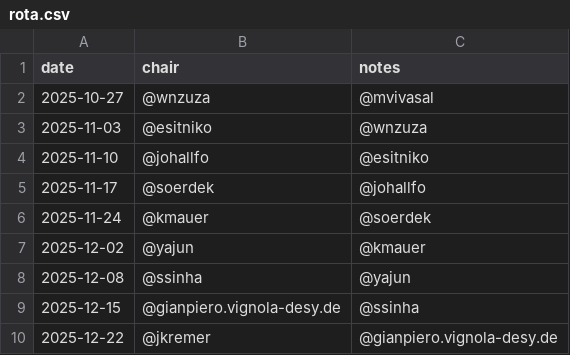
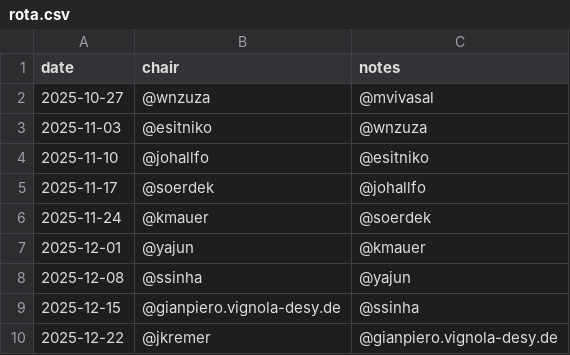
Before and after one commit to marianaiv/itk_meeting_planner, a CSV file: data/rota.csv, drawn as a sheet.

Commit message:
Wrong date

```diff
--- a/data/rota.csv
+++ b/data/rota.csv
@@ -6,3 +6,3 @@ date,chair,notes
 2025-11-24,@kmauer,@soerdek
-2025-12-02,@yajun,@kmauer
+2025-12-01,@yajun,@kmauer
 2025-12-08,@ssinha,@yajun
```
